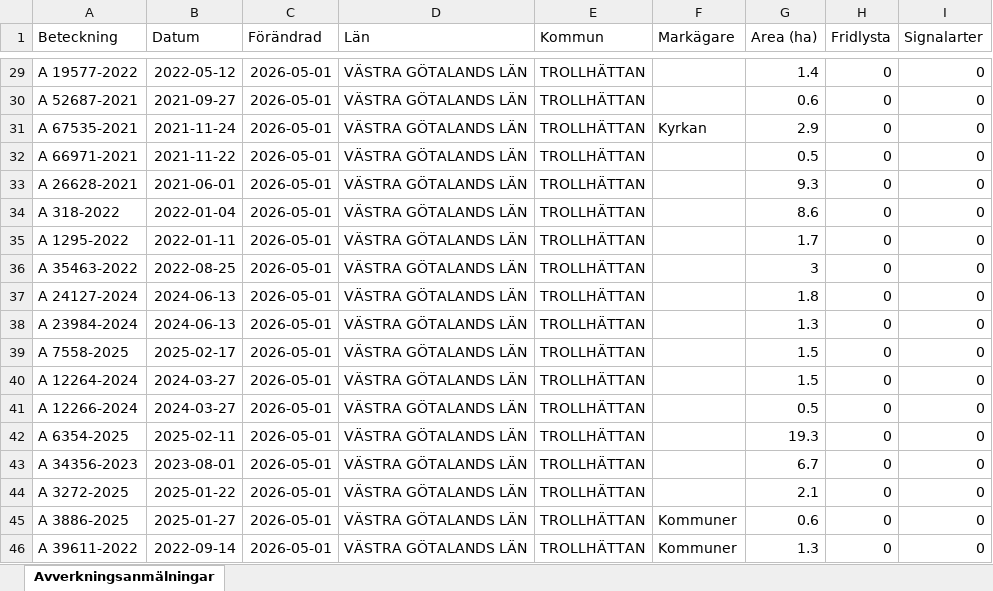
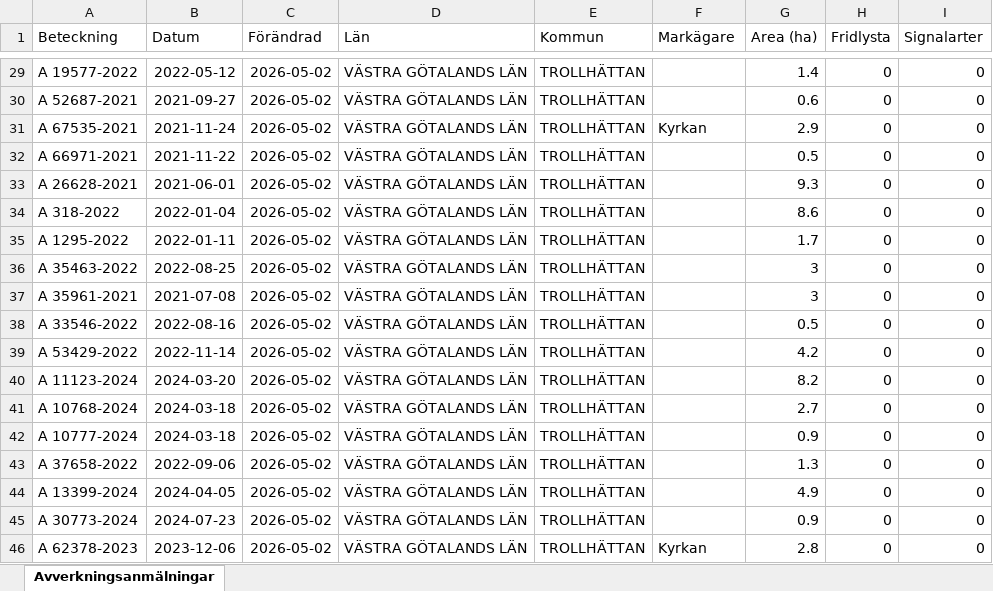
Before and after one commit to klasma/Logging_1488, an Excel workbook: Översikt TROLLHÄTTAN.xlsx, sheet Avverkningsanmälningar, drawn as a sheet; only a part is shown, gaps mark what is left out; values as stored, in another font and other column widths than the file's, no borders; the diff covers the shown part only; the diff names each change by its address in the sheet, - before the commit and + after, or states it on an @@ line.

```diff
--- a/Översikt TROLLHÄTTAN.xlsx (sheet Avverkningsanmälningar)
+++ b/Översikt TROLLHÄTTAN.xlsx (sheet Avverkningsanmälningar)
-C29:C46 (Förändrad): 2026-05-01
+C29:C46 (Förändrad): 2026-05-02
-A37 (Beteckning): A 24127-2024
+A37 (Beteckning): A 35961-2021
-B37 (Datum): 2024-06-13
+B37 (Datum): 2021-07-08
-G37 (Area (ha)): 1.8
+G37 (Area (ha)): 3
-A38 (Beteckning): A 23984-2024
+A38 (Beteckning): A 33546-2022
-B38 (Datum): 2024-06-13
+B38 (Datum): 2022-08-16
-G38 (Area (ha)): 1.3
+G38 (Area (ha)): 0.5
-A39 (Beteckning): A 7558-2025
+A39 (Beteckning): A 53429-2022
-B39 (Datum): 2025-02-17
+B39 (Datum): 2022-11-14
-G39 (Area (ha)): 1.5
+G39 (Area (ha)): 4.2
-A40 (Beteckning): A 12264-2024
+A40 (Beteckning): A 11123-2024
-B40 (Datum): 2024-03-27
+B40 (Datum): 2024-03-20
-G40 (Area (ha)): 1.5
+G40 (Area (ha)): 8.2
-A41 (Beteckning): A 12266-2024
+A41 (Beteckning): A 10768-2024
-B41 (Datum): 2024-03-27
+B41 (Datum): 2024-03-18
-G41 (Area (ha)): 0.5
+G41 (Area (ha)): 2.7
-A42 (Beteckning): A 6354-2025
+A42 (Beteckning): A 10777-2024
-B42 (Datum): 2025-02-11
+B42 (Datum): 2024-03-18
-G42 (Area (ha)): 19.3
+G42 (Area (ha)): 0.9
-A43 (Beteckning): A 34356-2023
+A43 (Beteckning): A 37658-2022
-B43 (Datum): 2023-08-01
+B43 (Datum): 2022-09-06
-G43 (Area (ha)): 6.7
+G43 (Area (ha)): 1.3
-A44 (Beteckning): A 3272-2025
+A44 (Beteckning): A 13399-2024
-B44 (Datum): 2025-01-22
+B44 (Datum): 2024-04-05
-G44 (Area (ha)): 2.1
+G44 (Area (ha)): 4.9
-A45 (Beteckning): A 3886-2025
+A45 (Beteckning): A 30773-2024
-B45 (Datum): 2025-01-27
+B45 (Datum): 2024-07-23
-F45 (Markägare): Kommuner
+F45 (Markägare): (empty)
-G45 (Area (ha)): 0.6
+G45 (Area (ha)): 0.9
-A46 (Beteckning): A 39611-2022
+A46 (Beteckning): A 62378-2023
-B46 (Datum): 2022-09-14
+B46 (Datum): 2023-12-06
-F46 (Markägare): Kommuner
+F46 (Markägare): Kyrkan
-G46 (Area (ha)): 1.3
+G46 (Area (ha)): 2.8
```
Also changed, not shown: 959 edited cells elsewhere in this sheet, artfynd/A 15069-2026 artfynd.xlsx, artfynd/A 18264-2022 artfynd.xlsx, 20 other files.
